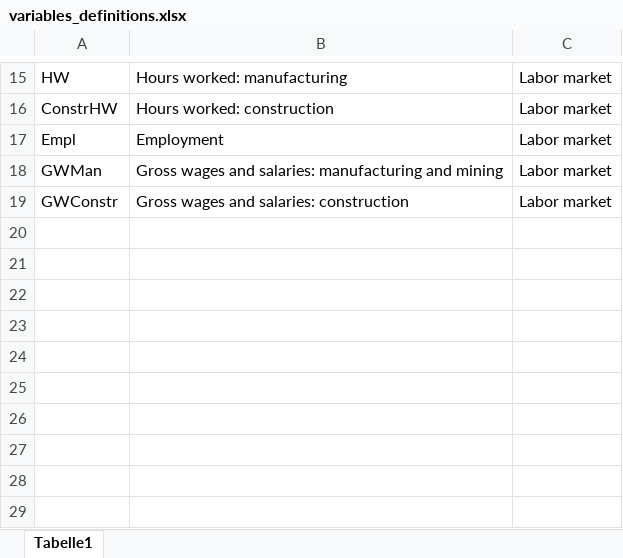
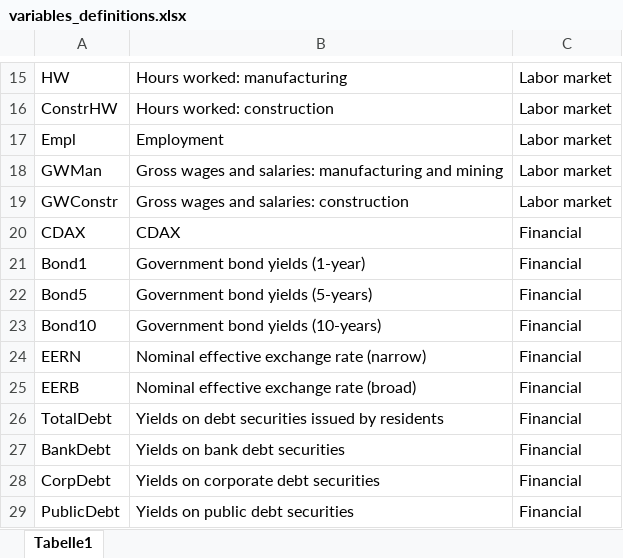
Before and after one commit to MashenkaOkuneva/nowcasting_with_text, an Excel workbook: hard_data/data_monthly/variables_definitions.xlsx, sheet Tabelle1, drawn as a sheet; only a part is shown, gaps mark what is left out; values as stored, in another font and other column widths than the file's, no borders; the diff names each change by its address in the sheet, - before the commit and + after, or states it on an @@ line.

Commit message:
Add financial variables.

```diff
--- a/hard_data/data_monthly/variables_definitions.xlsx (sheet Tabelle1)
+++ b/hard_data/data_monthly/variables_definitions.xlsx (sheet Tabelle1)
+row 20: CDAX | CDAX | Financial
+row 21: Bond1 | Government bond yields (1-year) | Financial
+row 22: Bond5 | Government bond yields (5-years) | Financial
+row 23: Bond10 | Government bond yields (10-years) | Financial
+row 24: EERN | Nominal effective exchange rate (narrow) | Financial
+row 25: EERB | Nominal effective exchange rate (broad) | Financial
+row 26: TotalDebt | Yields on debt securities issued by residents | Financial
+row 27: BankDebt | Yields on bank debt securities | Financial
+row 28: CorpDebt | Yields on corporate debt securities | Financial
+row 29: PublicDebt | Yields on public debt securities | Financial
```
Also changed, not shown: 13 other files.
